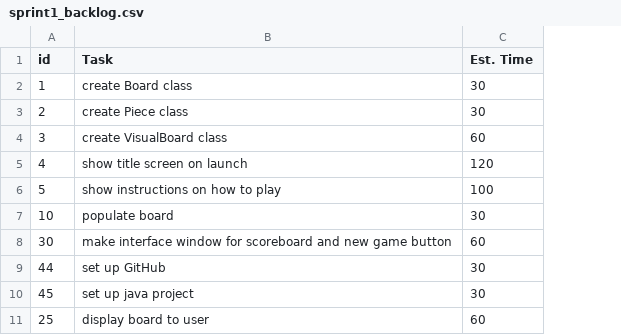
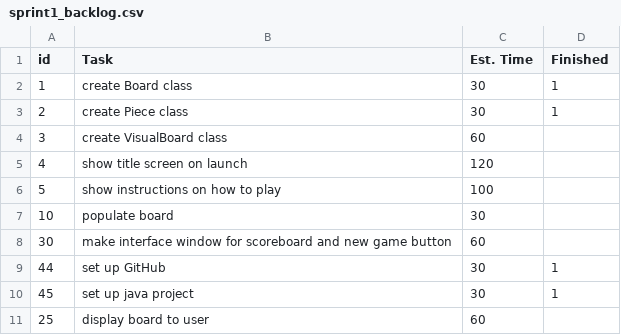
Before and after one commit to cwendel16834/fanorona12, a CSV file: agile/sprint1_backlog.csv, drawn as a sheet; the diff names each change by its address in the sheet, - before the commit and + after, or states it on an @@ line.

Commit message:
updated s1 backlog

```diff
--- a/agile/sprint1_backlog.csv
+++ b/agile/sprint1_backlog.csv
+column D (Finished), rows 2-10: 1 | 1 |  |  |  |  |  | 1 | 1
```
